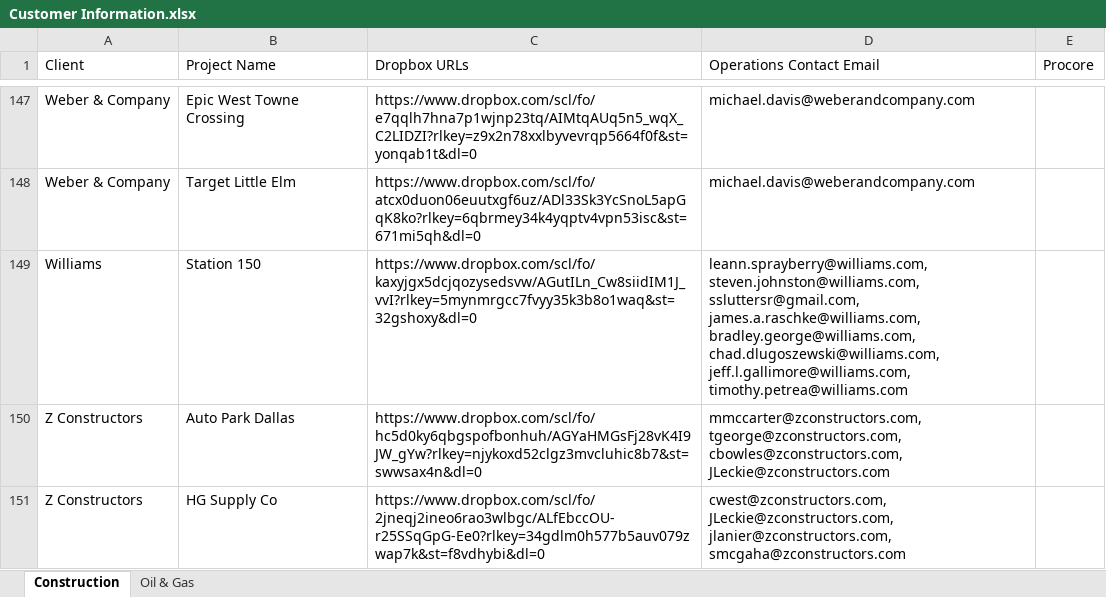
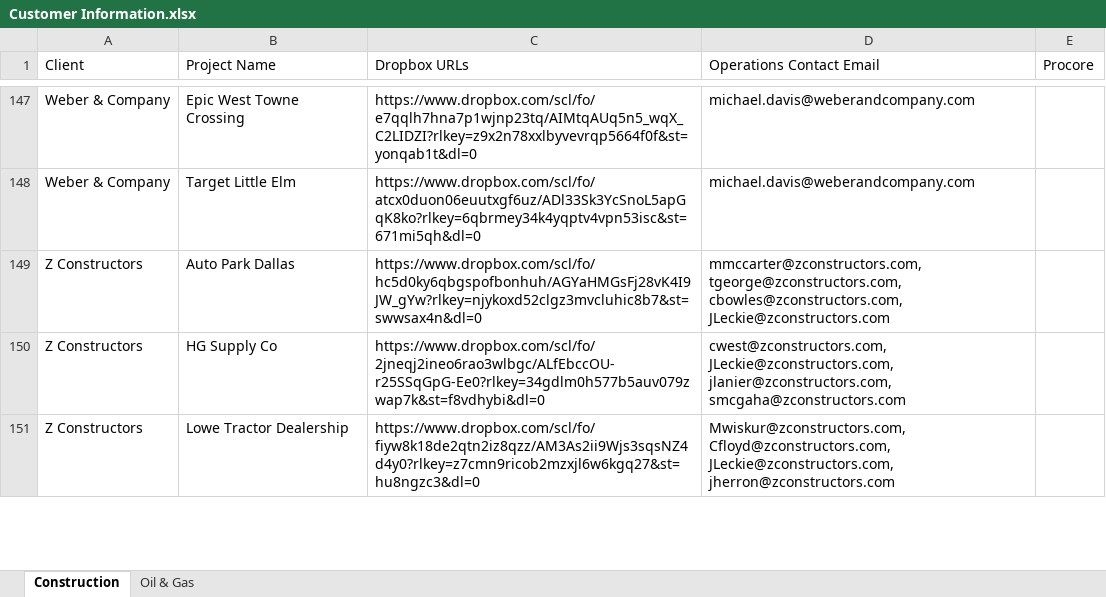
Before and after one commit to ArchAerialData/Customer-Delivery-Email-Builder, an Excel workbook: Reference Data/XLSX Workbooks/Customer Information.xlsx, sheet Construction, drawn as a sheet; only a part is shown, gaps mark what is left out; the shorter side is filled out with more unchanged rows; values as stored, in another font and other column widths than the file's, no borders; the diff names each change by its address in the sheet, - before the commit and + after, or states it on an @@ line.

```diff
--- a/Reference Data/XLSX Workbooks/Customer Information.xlsx (sheet Construction)
+++ b/Reference Data/XLSX Workbooks/Customer Information.xlsx (sheet Construction)
-row 149: Williams | Station 150 | https://www.dropbox.com/scl/fo/kaxyjgx5dcjqozysedsvw/AGutILn_Cw8siidIM1J_vvI?rlkey=5mynmrgcc7fvyy35k3b8o1waq&st=32gshoxy&dl=0 | leann.sprayberry@williams.com, steven.johnston@williams.com, ssluttersr@gmail.com, james.a.raschke@williams.com, bradley.george@williams.com, chad.dlugoszewski@williams.com, jeff.l.gallimore@williams.com, timothy.petrea@williams.com
```
Also changed, not shown: sheet Oil & Gas.
